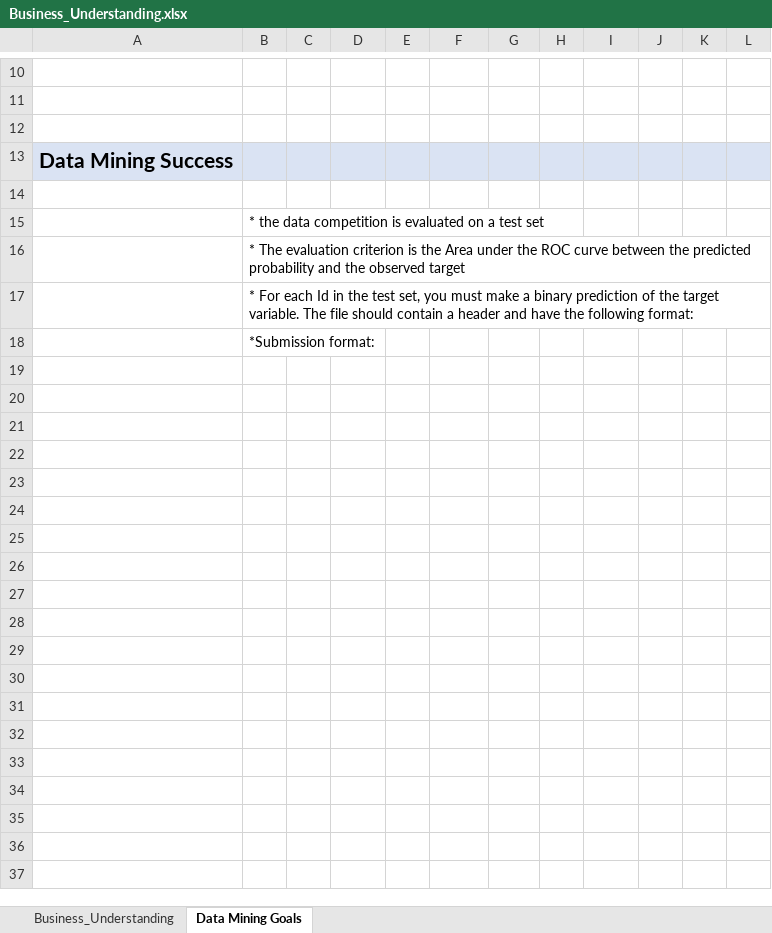
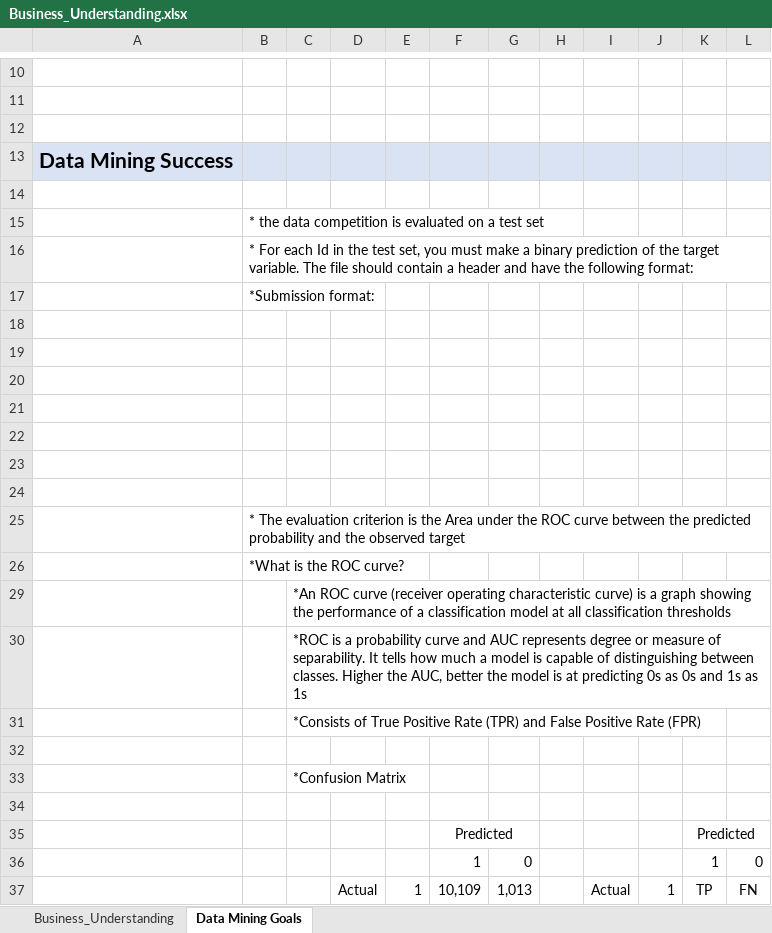
Before and after one commit to e0pir2/DataScienceProjects, an Excel workbook: kaggle.com/Santander_Customer_Transaction_Prediction/Business_Understanding/Business_Understanding.xlsx, sheet Data Mining Goals, drawn as a sheet; only a part is shown, gaps mark what is left out; values as stored, in another font and other column widths than the file's, no borders; charts and pictures and conditional formats not drawn; the diff covers the shown part only; the diff names each change by its address in the sheet, - before the commit and + after, or states it on an @@ line.

Commit message:
update data mining goals

```diff
--- a/kaggle.com/Santander_Customer_Transaction_Prediction/Business_Understanding/Business_Understanding.xlsx (sheet Data Mining Goals)
+++ b/kaggle.com/Santander_Customer_Transaction_Prediction/Business_Understanding/Business_Understanding.xlsx (sheet Data Mining Goals)
+row 18: (empty)
+row 19: (empty)
+row 20: (empty)
+row 21: (empty)
+row 22: (empty)
+row 23: (empty)
+row 24: (empty)
@@ row 16 moved to row 25: * The evaluation criterion is the Area u… @@
+row 26:  | *What is the ROC curve?
+row 29:  |  | *An ROC curve (receiver operating characteristic curve) is a graph showing the performance of a classification model at all classification thresholds
+row 30:  |  | *ROC is a probability curve and AUC represents degree or measure of separability. It tells how much a model is capable of distinguishing between classes. Higher the AUC, better the model is at predicting 0s as 0s and 1s as 1s
+row 31:  |  | *Consists of True Positive Rate (TPR) and False Positive Rate (FPR)
+row 32: (empty)
+row 33:  |  | *Confusion Matrix
+row 34: (empty)
+row 35:  |  |  |  |  | Predicted |  |  |  |  | Predicted
+row 36:  |  |  |  |  | 1 | 0 |  |  |  | 1 | 0
+row 37:  |  |  | Actual | 1 | 10,109 | 1,013 |  | Actual | 1 | TP | FN
```
Also changed, not shown: 22 added rows elsewhere in this sheet, hidden cells, charts or pictures.
